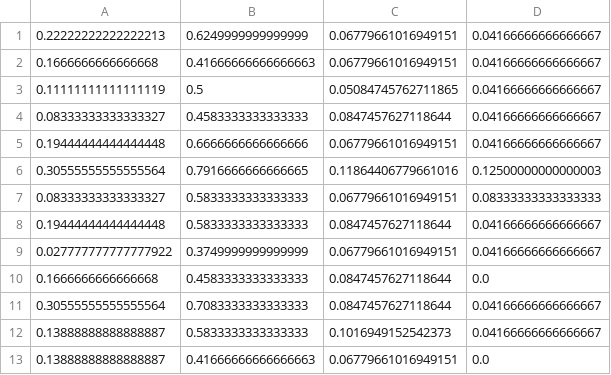
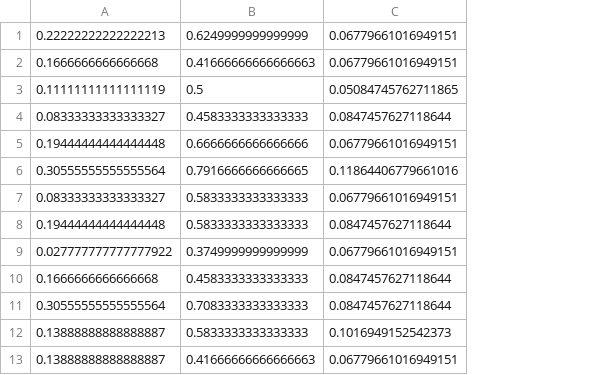
Before and after one commit to amirdeljouyi/Genetic-Algorithm-on-K-Means-Clustering, a CSV file: result/norm_data.csv, drawn as a sheet; only a part is shown; the diff names each change by its address in the sheet, - before the commit and + after, or states it on an @@ line.

```diff
--- a/result/norm_data.csv
+++ b/result/norm_data.csv
-column D, rows 1-13: 0.04166666666666667 | 0.04166666666666667 | 0.04166666666666667 | 0.04166666666666667 | 0.04166666666666667 | 0.12500000000000003 | 0.08333333333333333 | 0.04166666666666667 | 0.04166666666666667 | 0.0 | 0.04166666666666667 | 0.04166666666666667 | 0.0
```
Also changed, not shown: result/result.csv, 7 other files.
